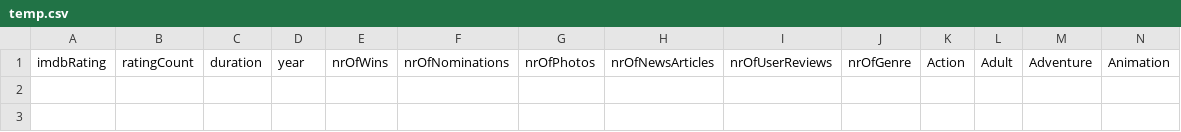
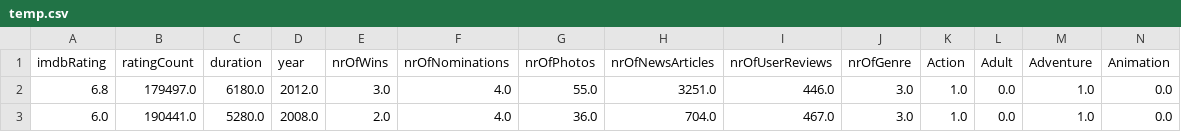
Before and after one commit to Varshith0811/Movie-Data-Analytics, a CSV file: data/temp.csv, drawn as a sheet; only a part is shown; rows hold the shown columns only; the diff names each change by its address in the sheet, - before the commit and + after, or states it on an @@ line.

```diff
--- a/data/temp.csv
+++ b/data/temp.csv
+row 2: 6.8 | 179497.0 | 6180.0 | 2012.0 | 3.0 | 4.0 | 55.0 | 3251.0 | 446.0 | 3.0 | 1.0 | 0.0 | 1.0 | 0.0
+row 3: 6.0 | 190441.0 | 5280.0 | 2008.0 | 2.0 | 4.0 | 36.0 | 704.0 | 467.0 | 3.0 | 1.0 | 0.0 | 1.0 | 0.0
```
Also changed, not shown: 1 other file.
